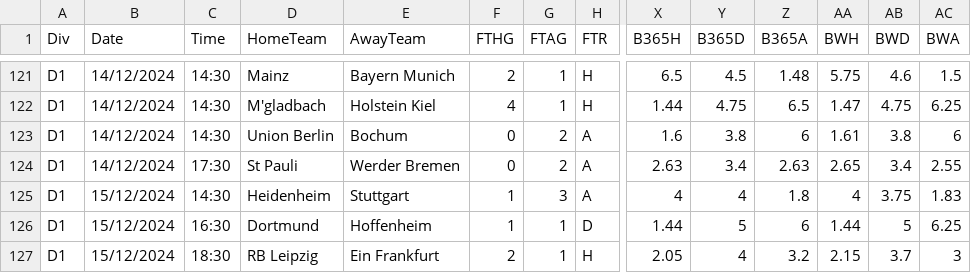
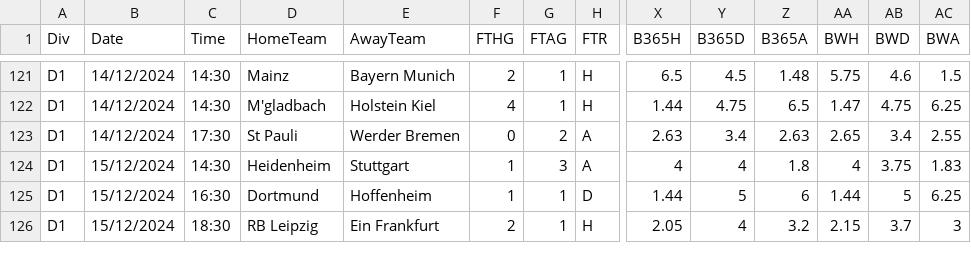
Before and after one commit to 450fausto/database, a CSV file: Bundesliga_2024_2025.csv, drawn as a sheet; only a part is shown, gaps mark what is left out; rows hold the shown columns only; the diff names each change by its address in the sheet, - before the commit and + after, or states it on an @@ line.

Commit message:
Update Bundesliga_2024_2025.csv

```diff
--- a/Bundesliga_2024_2025.csv
+++ b/Bundesliga_2024_2025.csv
-row 123: D1 | 14/12/2024 | 14:30 | Union Berlin | Bochum | 0 | 2 | A | 1.6 | 3.8 | 6 | 1.61 | 3.8 | 6
```
